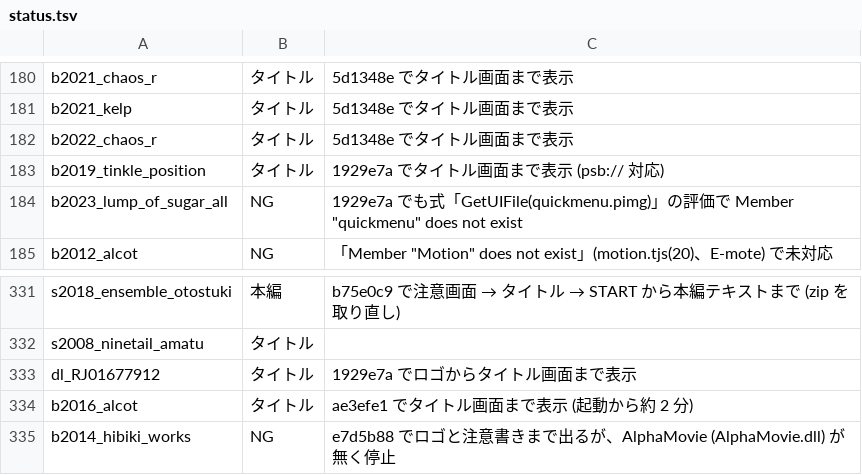
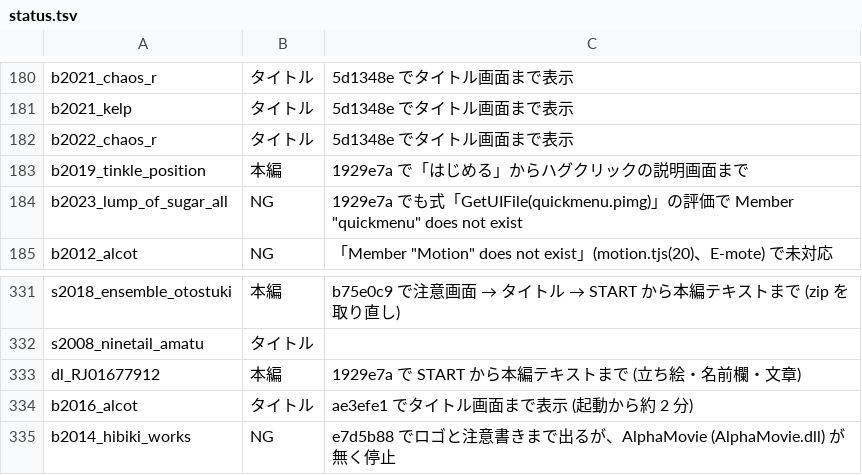
Before and after one commit to a-kaibu/vnrun, a TSV file: tools/verify/status.tsv, drawn as a sheet; only a part is shown, gaps mark what is left out.

```diff
--- a/tools/verify/status.tsv
+++ b/tools/verify/status.tsv
@@ -182,3 +182,3 @@ b2021_kelp	タイトル	5d1348e でタイトル画面まで表示
 b2022_chaos_r	タイトル	5d1348e でタイトル画面まで表示
-b2019_tinkle_position	タイトル	1929e7a でタイトル画面まで表示 (psb:// 対応)
+b2019_tinkle_position	本編	1929e7a で「はじめる」からハグクリックの説明画面まで
 b2023_lump_of_sugar_all	NG	1929e7a でも式「GetUIFile(quickmenu.pimg)」の評価で Member "quickmenu" does not exist
@@ -332,3 +332,3 @@ s2018_ensemble_otostuki	本編	b75e0c9 で注意画面 → タイトル → STAR
 s2008_ninetail_amatu	タイトル	
-dl_RJ01677912	タイトル	1929e7a でロゴからタイトル画面まで表示
+dl_RJ01677912	本編	1929e7a で START から本編テキストまで (立ち絵・名前欄・文章)
 b2016_alcot	タイトル	ae3efe1 でタイトル画面まで表示 (起動から約 2 分)
```
Also changed, not shown: 1 other file.
